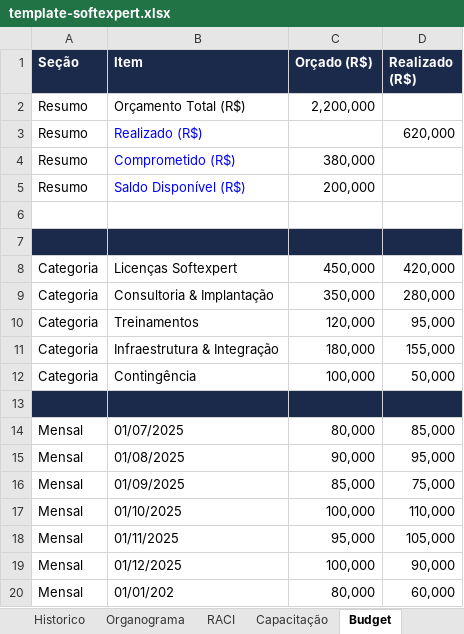
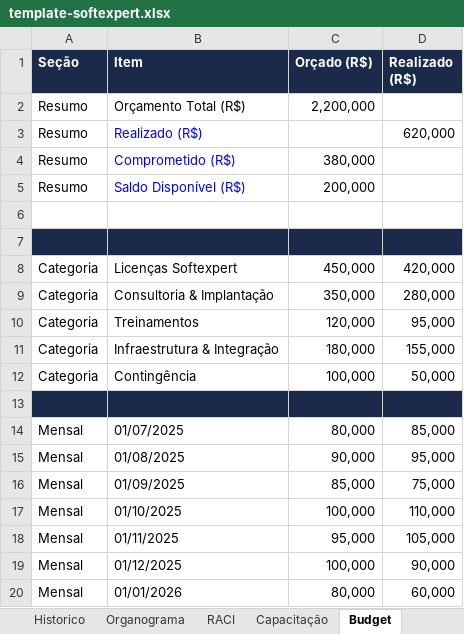
Before and after one commit to Lucas7Fernandes/Softexpert, an Excel workbook: template-softexpert.xlsx, sheet Budget, drawn as a sheet; values as stored, in another font and other column widths than the file's, no borders; the diff names each change by its address in the sheet, - before the commit and + after, or states it on an @@ line.

Commit message:
Atualização automática da planilha

```diff
--- a/template-softexpert.xlsx (sheet Budget)
+++ b/template-softexpert.xlsx (sheet Budget)
-B20 (Item): 01/01/202
+B20 (Item): 01/01/2026
```
